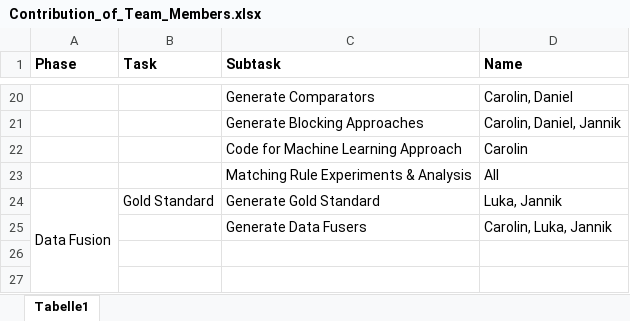
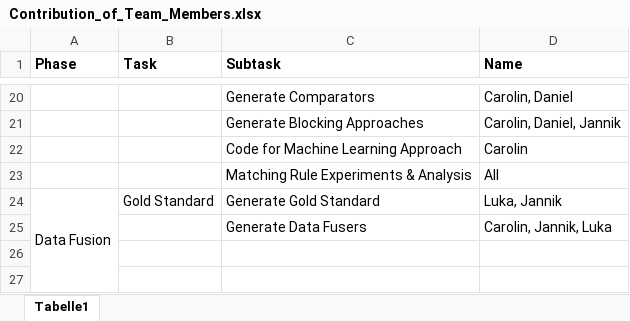
Before and after one commit to CaroHolt/WDIProjekt, an Excel workbook: Contribution_of_Team_Members.xlsx, sheet Tabelle1, drawn as a sheet; only a part is shown, gaps mark what is left out; values as stored, in another font and other column widths than the file's, no borders; the diff names each change by its address in the sheet, - before the commit and + after, or states it on an @@ line.

Commit message:
resort

```diff
--- a/Contribution_of_Team_Members.xlsx (sheet Tabelle1)
+++ b/Contribution_of_Team_Members.xlsx (sheet Tabelle1)
-D25 (Name): Carolin, Luka, Jannik
+D25 (Name): Carolin, Jannik, Luka
```
